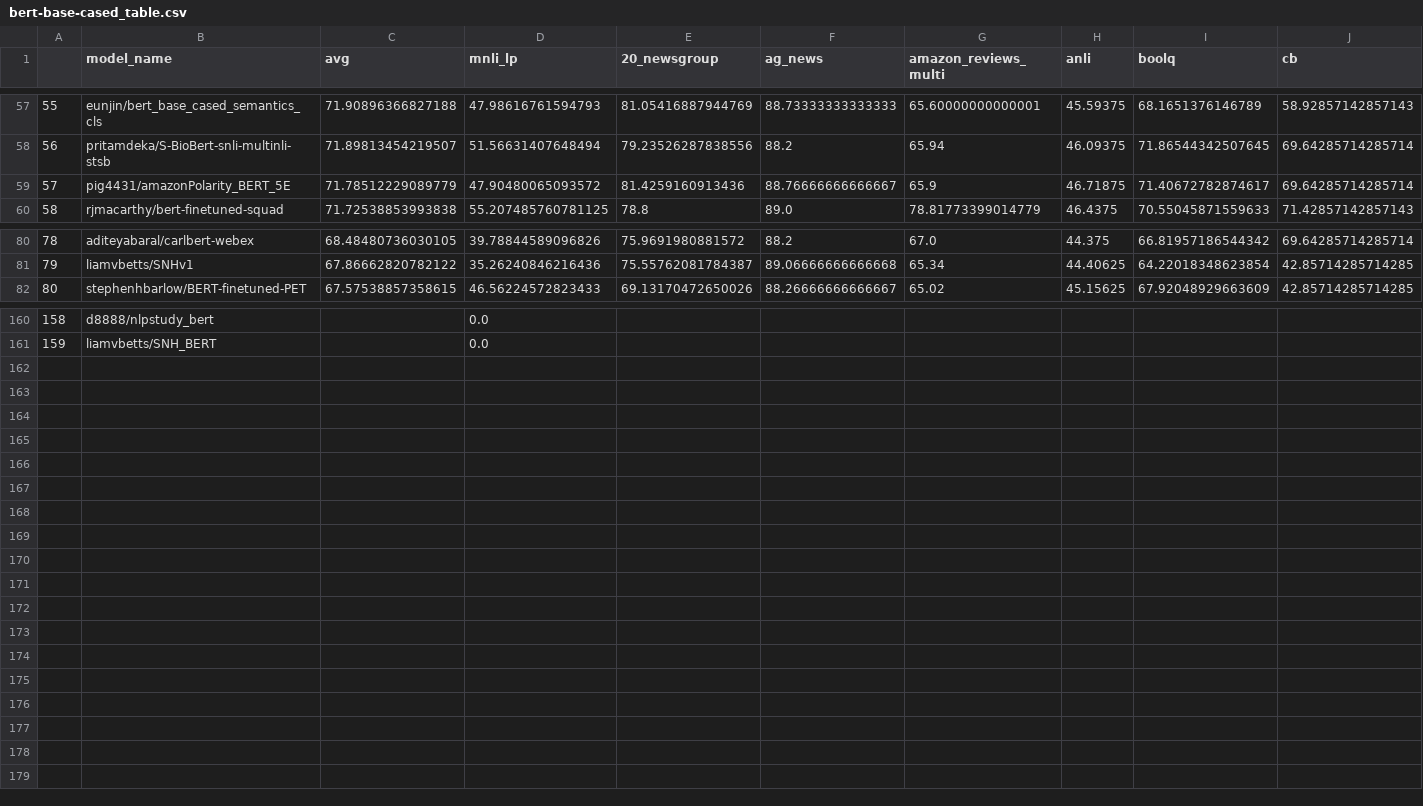
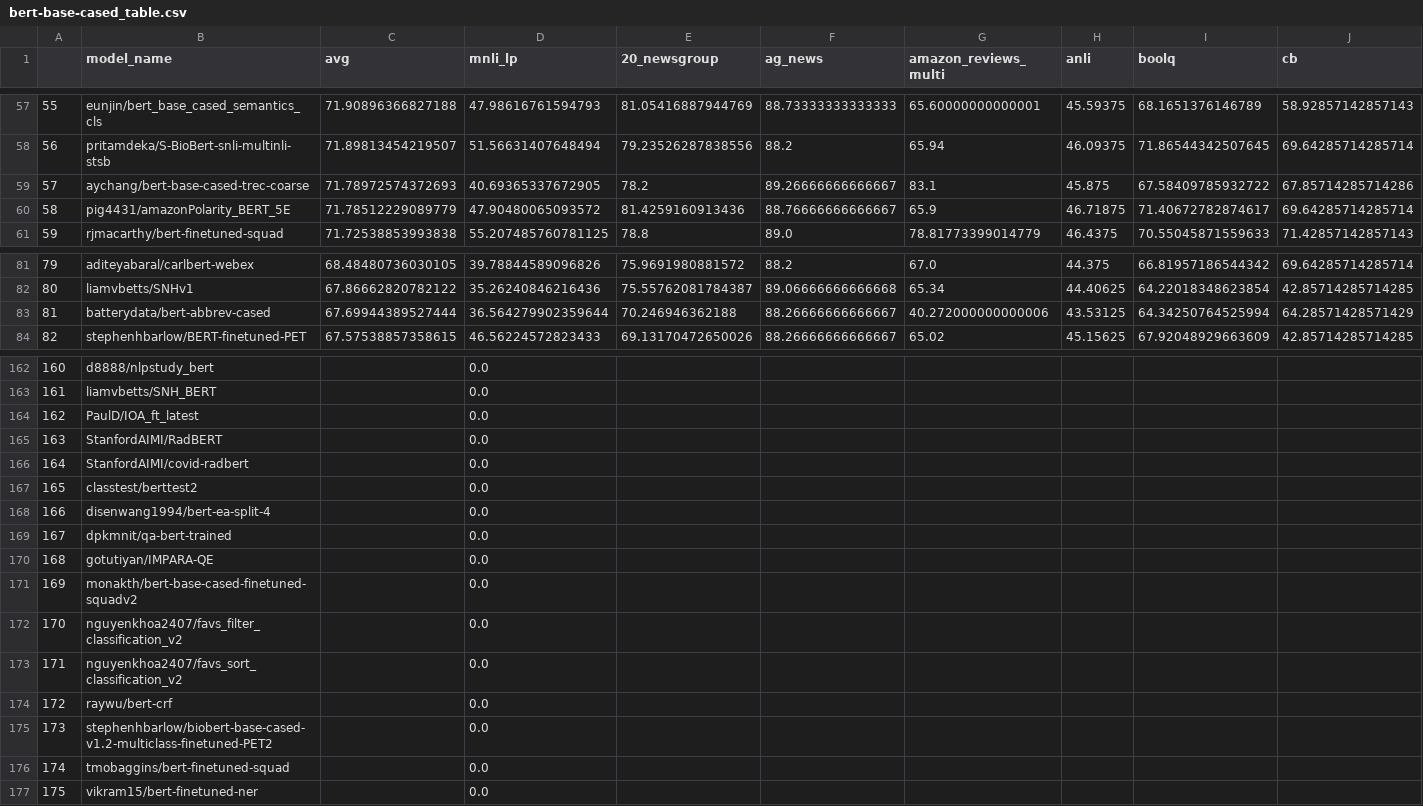
Before and after one commit to IBM/model-recycling, a CSV file: results/bert-base-cased_table.csv, drawn as a sheet; only a part is shown, gaps mark what is left out; addresses are those after the commit; rows hold the shown columns only; the diff names each change by its address in the sheet, - before the commit and + after, or states it on an @@ line.

Commit message:
update models (auto)

```diff
--- a/results/bert-base-cased_table.csv
+++ b/results/bert-base-cased_table.csv
+row 59: 57 | aychang/bert-base-cased-trec-coarse | 71.78972574372693 | 40.69365337672905 | 78.2 | 89.26666666666667 | 83.1 | 45.875 | 67.58409785932722 | 67.85714285714286
@@ column A renumbered between rows 60 and 163 @@
+row 83: 81 | batterydata/bert-abbrev-cased | 67.69944389527444 | 36.564279902359644 | 70.246946362188 | 88.26666666666667 | 40.272000000000006 | 43.53125 | 64.34250764525994 | 64.28571428571429
+row 164: 162 | PaulD/IOA_ft_latest |  | 0.0
+row 165: 163 | StanfordAIMI/RadBERT |  | 0.0
+row 166: 164 | StanfordAIMI/covid-radbert |  | 0.0
+row 167: 165 | classtest/berttest2 |  | 0.0
+row 168: 166 | disenwang1994/bert-ea-split-4 |  | 0.0
+row 169: 167 | dpkmnit/qa-bert-trained |  | 0.0
+row 170: 168 | gotutiyan/IMPARA-QE |  | 0.0
+row 171: 169 | monakth/bert-base-cased-finetuned-squadv2 |  | 0.0
+row 172: 170 | nguyenkhoa2407/favs_filter_classification_v2 |  | 0.0
+row 173: 171 | nguyenkhoa2407/favs_sort_classification_v2 |  | 0.0
+row 174: 172 | raywu/bert-crf |  | 0.0
+row 175: 173 | stephenhbarlow/biobert-base-cased-v1.2-multiclass-finetuned-PET2 |  | 0.0
+row 176: 174 | tmobaggins/bert-finetuned-squad |  | 0.0
+row 177: 175 | vikram15/bert-finetuned-ner |  | 0.0
```
Also changed, not shown: results/bert-base-uncased_table.csv, results/google_t5-v1_1-base_table.csv, 9 other files.
